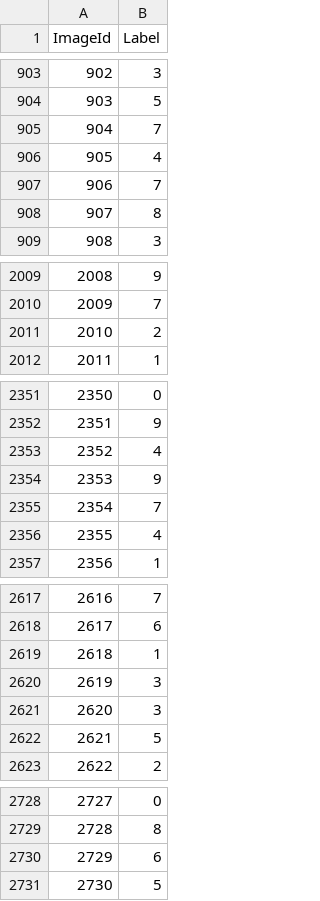
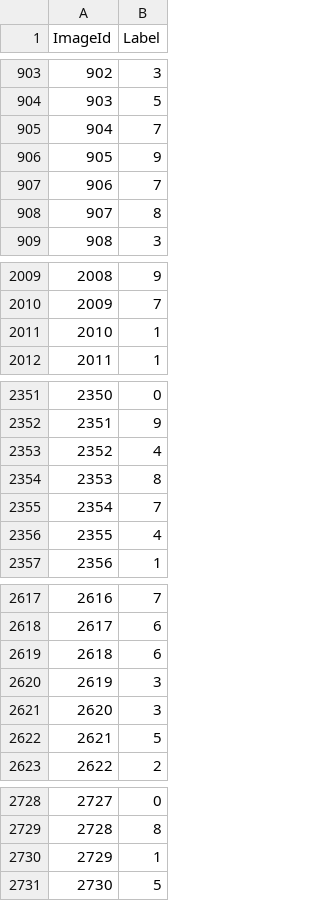
Before and after one commit to vincentman/Kaggle_digit_recognizer, a CSV file: cnn/submission.csv, drawn as a sheet; only a part is shown, gaps mark what is left out; the diff covers the shown part only.

```diff
--- a/cnn/submission.csv
+++ b/cnn/submission.csv
@@ -905,3 +905,3 @@ ImageId,Label
 904,7
-905,4
+905,9
 906,7
@@ -2010,3 +2010,3 @@ ImageId,Label
 2009,7
-2010,2
+2010,1
 2011,1
@@ -2353,3 +2353,3 @@ ImageId,Label
 2352,4
-2353,9
+2353,8
 2354,7
@@ -2618,3 +2618,3 @@ ImageId,Label
 2617,6
-2618,1
+2618,6
 2619,3
@@ -2729,3 +2729,3 @@ ImageId,Label
 2728,8
-2729,6
+2729,1
 2730,5
```
Also changed, not shown: 91 edited cells elsewhere in this file, 10 other files.
